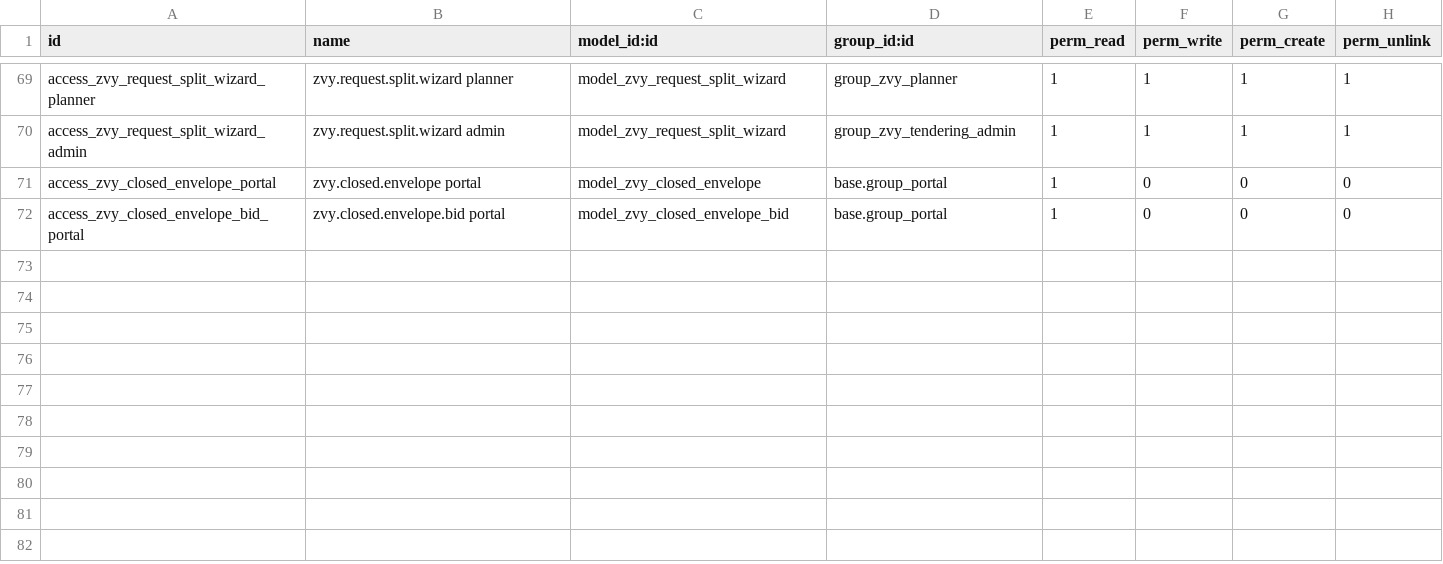
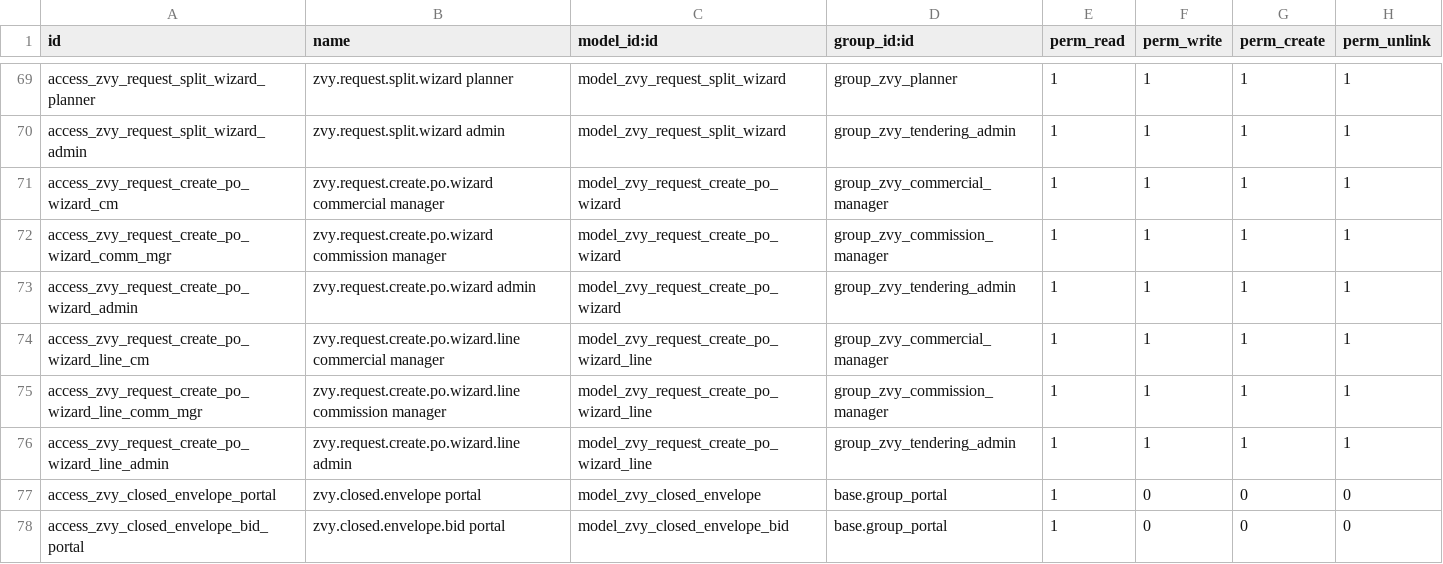
Before and after one commit to MohamadAzarifar/odoo-18-mammut, a CSV file: odoo/addons-mammut/zvy_tendering/security/ir.model.access.csv, drawn as a sheet; only a part is shown, gaps mark what is left out; the diff names each change by its address in the sheet, - before the commit and + after, or states it on an @@ line.

Commit message:
[tendering]: Partial PO.

```diff
--- a/odoo/addons-mammut/zvy_tendering/security/ir.model.access.csv
+++ b/odoo/addons-mammut/zvy_tendering/security/ir.model.access.csv
+row 71: access_zvy_request_create_po_wizard_cm | zvy.request.create.po.wizard commercial manager | model_zvy_request_create_po_wizard | group_zvy_commercial_manager | 1 | 1 | 1 | 1
+row 72: access_zvy_request_create_po_wizard_comm_mgr | zvy.request.create.po.wizard commission manager | model_zvy_request_create_po_wizard | group_zvy_commission_manager | 1 | 1 | 1 | 1
+row 73: access_zvy_request_create_po_wizard_admin | zvy.request.create.po.wizard admin | model_zvy_request_create_po_wizard | group_zvy_tendering_admin | 1 | 1 | 1 | 1
+row 74: access_zvy_request_create_po_wizard_line_cm | zvy.request.create.po.wizard.line commercial manager | model_zvy_request_create_po_wizard_line | group_zvy_commercial_manager | 1 | 1 | 1 | 1
+row 75: access_zvy_request_create_po_wizard_line_comm_mgr | zvy.request.create.po.wizard.line commission manager | model_zvy_request_create_po_wizard_line | group_zvy_commission_manager | 1 | 1 | 1 | 1
+row 76: access_zvy_request_create_po_wizard_line_admin | zvy.request.create.po.wizard.line admin | model_zvy_request_create_po_wizard_line | group_zvy_tendering_admin | 1 | 1 | 1 | 1
```
Also changed, not shown: 14 other files.
